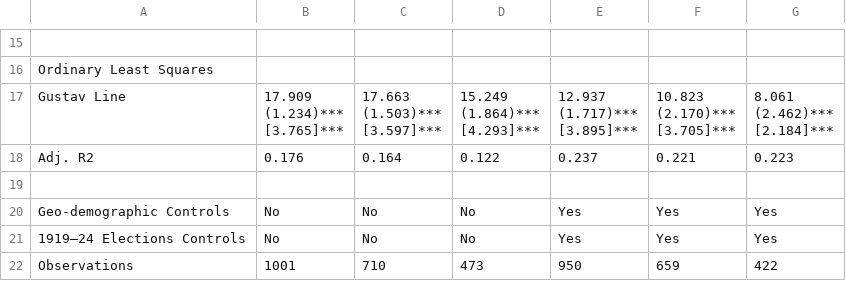
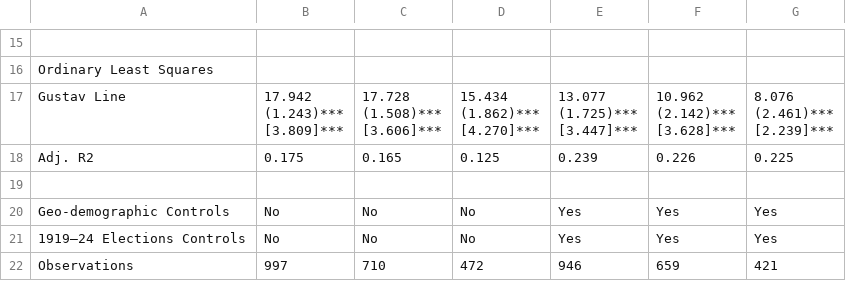
Before and after one commit to francescochecola-hash/war-and-institutional-change-gustav-line, a CSV file: results/tables/table3_main_results.csv, drawn as a sheet; only a part is shown, gaps mark what is left out; removed rows and columns are numbered as before the commit, all else as after; ↵ is a line break in a cell; the diff covers the shown part only; the diff names each change by its address in the sheet, - before the commit and + after, or states it on an @@ line.

Commit message:
Update table3_main_results.csv

```diff
--- a/results/tables/table3_main_results.csv
+++ b/results/tables/table3_main_results.csv
-B17: 17.909 ↵ (1.234)*** ↵ [3.765]***
+B17: 17.942 ↵ (1.243)*** ↵ [3.809]***
-C17: 17.663 ↵ (1.503)*** ↵ [3.597]***
+C17: 17.728 ↵ (1.508)*** ↵ [3.606]***
-D17: 15.249 ↵ (1.864)*** ↵ [4.293]***
+D17: 15.434 ↵ (1.862)*** ↵ [4.270]***
-E17: 12.937 ↵ (1.717)*** ↵ [3.895]***
+E17: 13.077 ↵ (1.725)*** ↵ [3.447]***
-F17: 10.823 ↵ (2.170)*** ↵ [3.705]***
+F17: 10.962 ↵ (2.142)*** ↵ [3.628]***
-G17: 8.061 ↵ (2.462)*** ↵ [2.184]***
+G17: 8.076 ↵ (2.461)*** ↵ [2.239]***
-row 18: Adj. R2 | 0.176 | 0.164 | 0.122 | 0.237 | 0.221 | 0.223
+row 18: Adj. R2 | 0.175 | 0.165 | 0.125 | 0.239 | 0.226 | 0.225
-B22: 1001
+B22: 997
-D22: 473
+D22: 472
-E22: 950
+E22: 946
-G22: 422
+G22: 421
```
Also changed, not shown: 4 added rows, 4 removed rows and 24 edited cells elsewhere in this file.
